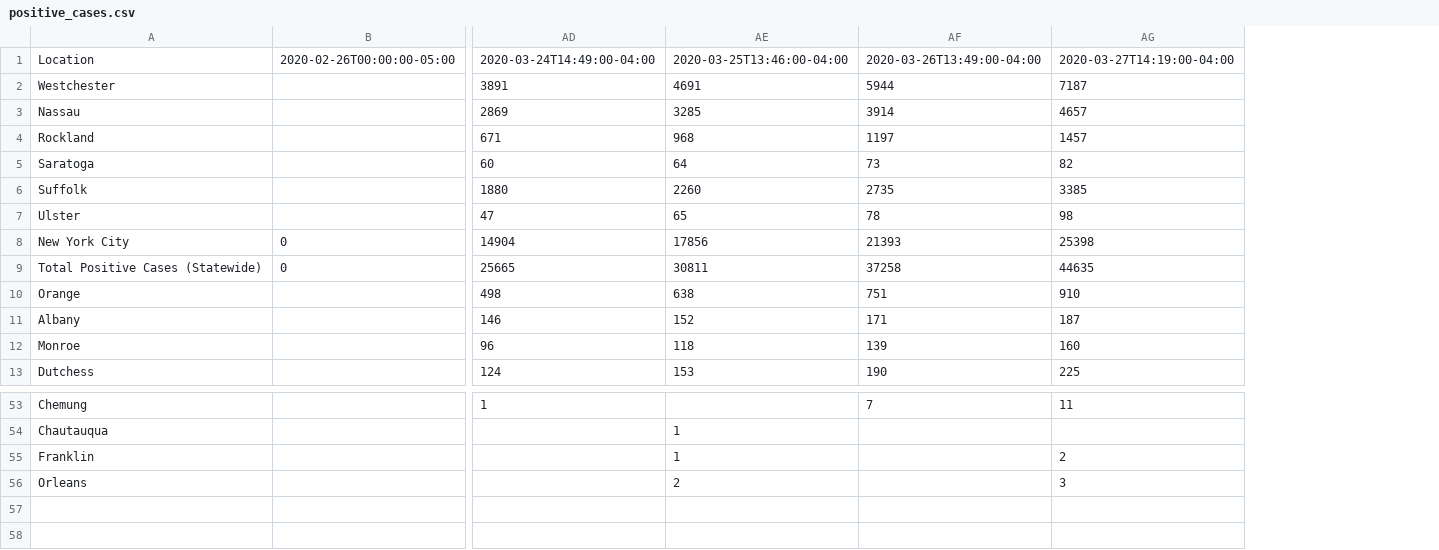
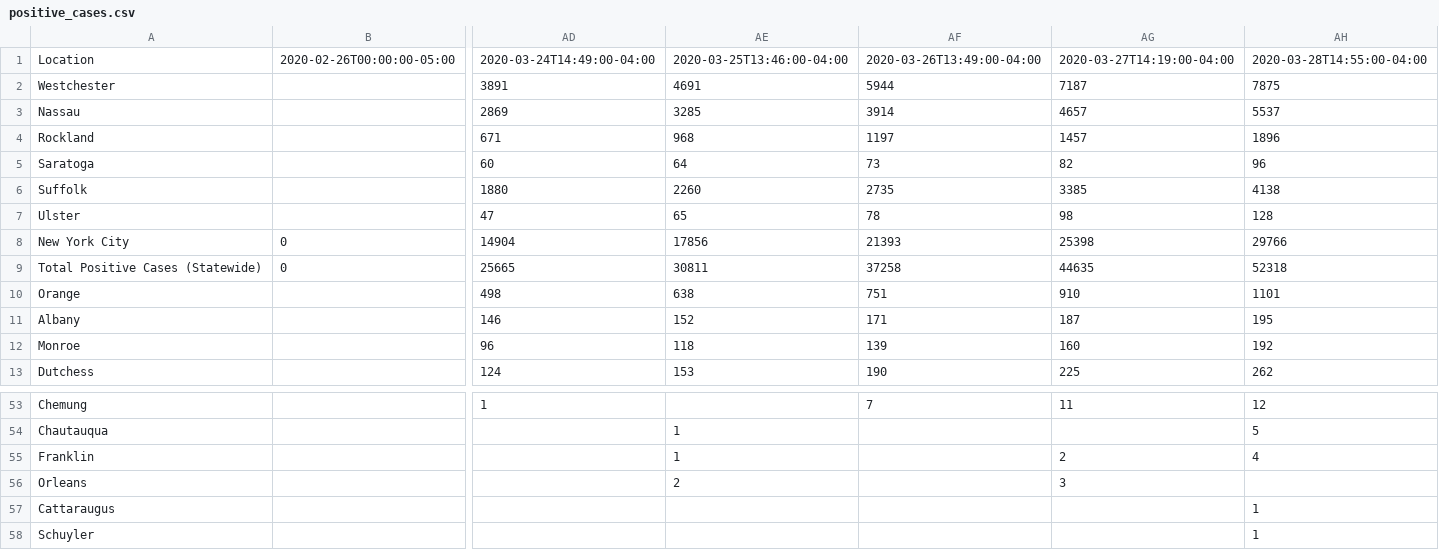
Before and after one commit to chazeon/NYState-COVID-19-Tracker, a CSV file: data/positive_cases.csv, drawn as a sheet; only a part is shown, gaps mark what is left out; rows hold the shown columns only; the diff names each change by its address in the sheet, - before the commit and + after, or states it on an @@ line.

```diff
--- a/data/positive_cases.csv
+++ b/data/positive_cases.csv
+column AH, rows 1-13: 2020-03-28T14:55:00-04:00 | 7875 | 5537 | 1896 | 96 | 4138 | 128 | 29766 | 52318 | 1101 | 195 | 192 | 262; rows 53-55: 12 | 5 | 4
+row 57: Cattaraugus |  |  |  |  |  | 1
+row 58: Schuyler |  |  |  |  |  | 1
```
Also changed, not shown: 1 other file.
